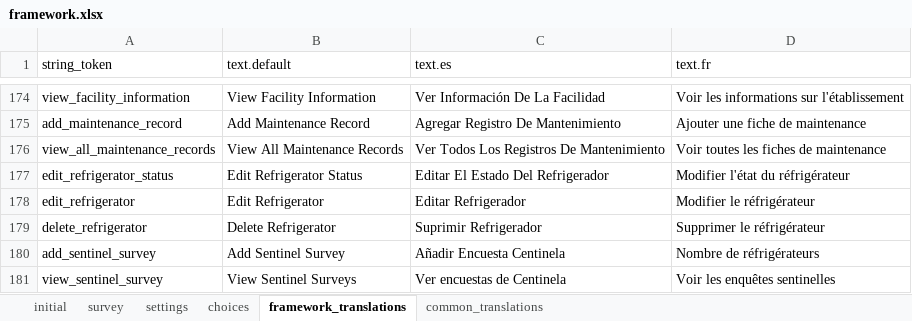
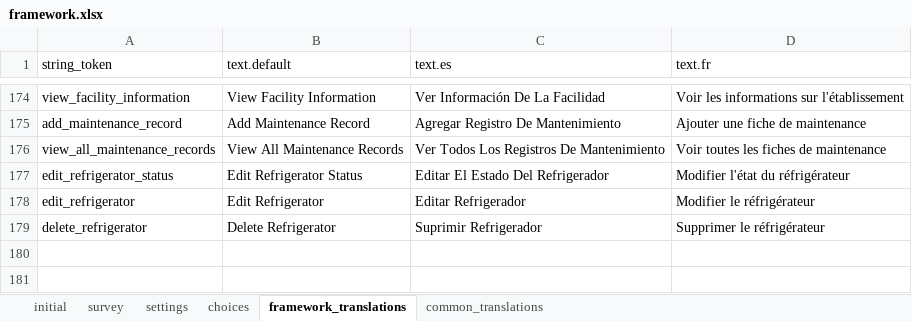
Before and after one commit to odk-x/app-designer, an Excel workbook: app/config/assets/framework/forms/framework/framework.xlsx, sheet framework_translations, drawn as a sheet; only a part is shown, gaps mark what is left out; values as stored, in another font and other column widths than the file's, no borders; the diff names each change by its address in the sheet, - before the commit and + after, or states it on an @@ line.

Commit message:
Add in additional translations

```diff
--- a/app/config/assets/framework/forms/framework/framework.xlsx (sheet framework_translations)
+++ b/app/config/assets/framework/forms/framework/framework.xlsx (sheet framework_translations)
-row 180: add_sentinel_survey | Add Sentinel Survey | Añadir Encuesta Centinela | Nombre de réfrigérateurs
-row 181: view_sentinel_survey | View Sentinel Surveys | Ver encuestas de Centinela | Voir les enquêtes sentinelles
```
Also changed, not shown: sheet common_translations, 13 other files.
